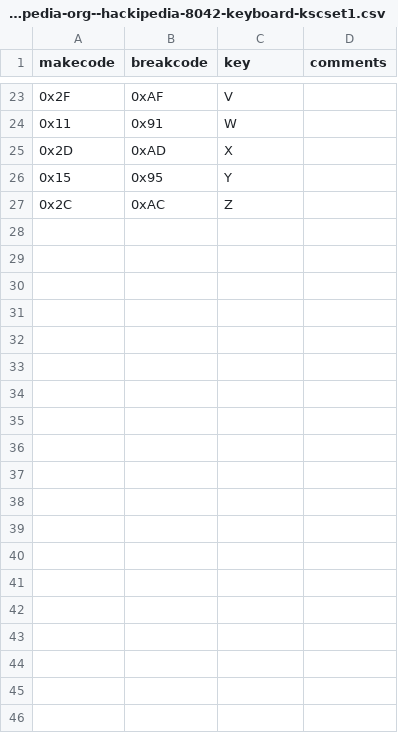
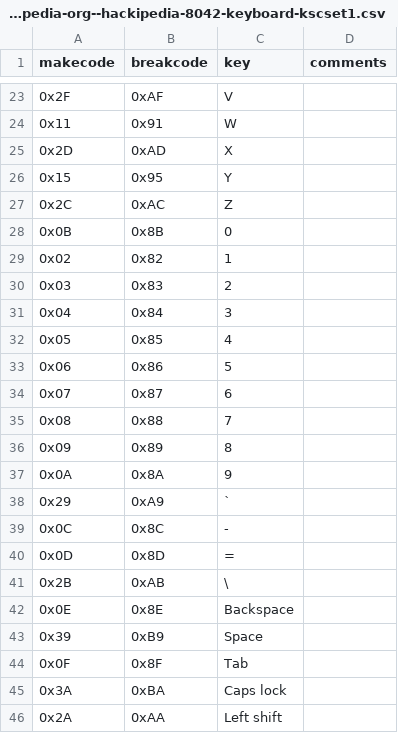
Before and after one commit to joncampbell123/a-pile-of-documentation, a CSV file: tables/keyboard/ibm/ibm-keyboard-scan-code-1--hackipedia-org--hackipedia-8042-keyboard-kscset1.csv, drawn as a sheet; only a part is shown, gaps mark what is left out; the diff covers the shown part only; the diff names each change by its address in the sheet, - before the commit and + after, or states it on an @@ line.

Commit message:
more

```diff
--- a/tables/keyboard/ibm/ibm-keyboard-scan-code-1--hackipedia-org--hackipedia-8042-keyboard-kscset1.csv
+++ b/tables/keyboard/ibm/ibm-keyboard-scan-code-1--hackipedia-org--hackipedia-8042-keyboard-kscset1.csv
+row 28: 0x0B | 0x8B | 0
+row 29: 0x02 | 0x82 | 1
+row 30: 0x03 | 0x83 | 2
+row 31: 0x04 | 0x84 | 3
+row 32: 0x05 | 0x85 | 4
+row 33: 0x06 | 0x86 | 5
+row 34: 0x07 | 0x87 | 6
+row 35: 0x08 | 0x88 | 7
+row 36: 0x09 | 0x89 | 8
+row 37: 0x0A | 0x8A | 9
+row 38: 0x29 | 0xA9 | `
+row 39: 0x0C | 0x8C | -
+row 40: 0x0D | 0x8D | =
+row 41: 0x2B | 0xAB | \
+row 42: 0x0E | 0x8E | Backspace
+row 43: 0x39 | 0xB9 | Space
+row 44: 0x0F | 0x8F | Tab
+row 45: 0x3A | 0xBA | Caps lock
+row 46: 0x2A | 0xAA | Left shift
```
Also changed, not shown: 22 added rows elsewhere in this file.
